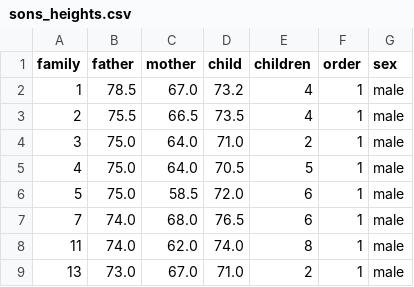
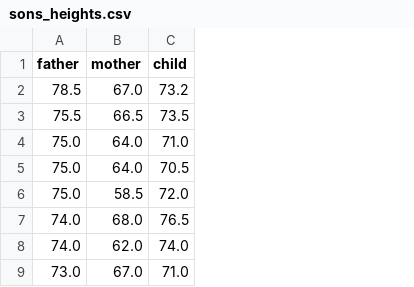
Before and after one commit to Laney-Community-College/math-118-student, a CSV file: lecture/sons_heights.csv, drawn as a sheet; only a part is shown; the diff names each change by its address in the sheet, - before the commit and + after, or states it on an @@ line.

Commit message:
Add files via upload

```diff
--- a/lecture/sons_heights.csv
+++ b/lecture/sons_heights.csv
-column A (family), rows 2-9: 1 | 2 | 3 | 4 | 5 | 7 | 11 | 13
-column E (children), rows 2-9: 4 | 4 | 2 | 5 | 6 | 6 | 8 | 2
-column F (order), rows 2-9: all 1
-column G (sex), rows 2-9: all male
```
